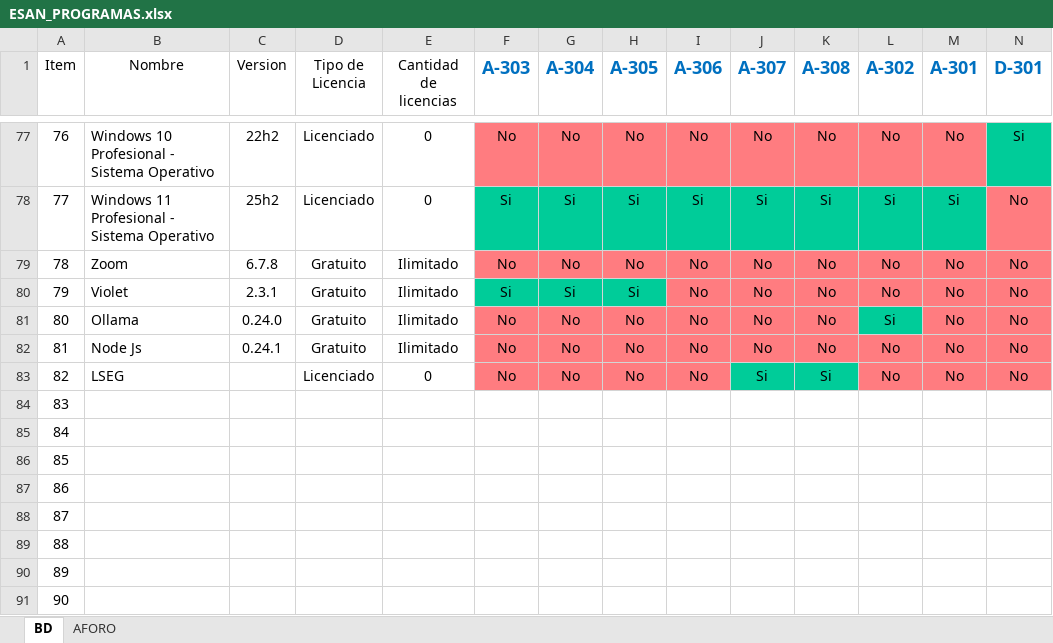
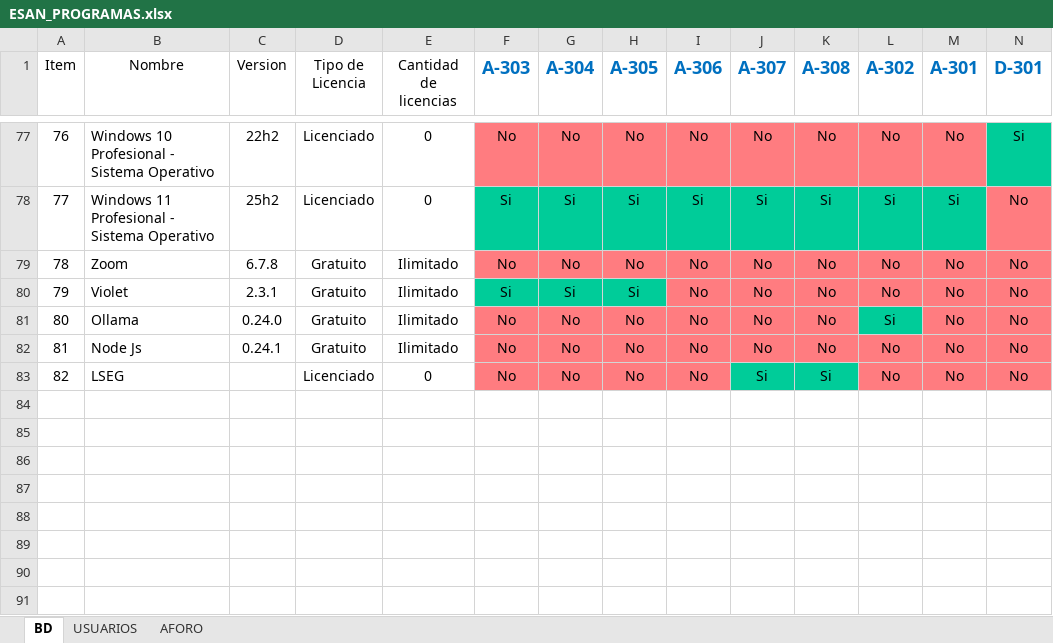
Before and after one commit to arojass-creator/LicenciasESAN, an Excel workbook: ESAN_PROGRAMAS.xlsx, sheet BD, drawn as a sheet; only a part is shown, gaps mark what is left out; values as stored, in another font and other column widths than the file's, no borders; rows hold the shown columns only; the diff names each change by its address in the sheet, - before the commit and + after, or states it on an @@ line.

```diff
--- a/ESAN_PROGRAMAS.xlsx (sheet BD)
+++ b/ESAN_PROGRAMAS.xlsx (sheet BD)
+sheet tab: USUARIOS
-row 84: 83
-row 85: 84
-row 86: 85
-row 87: 86
-row 88: 87
-row 89: 88
-row 90: 89
-row 91: 90
```
